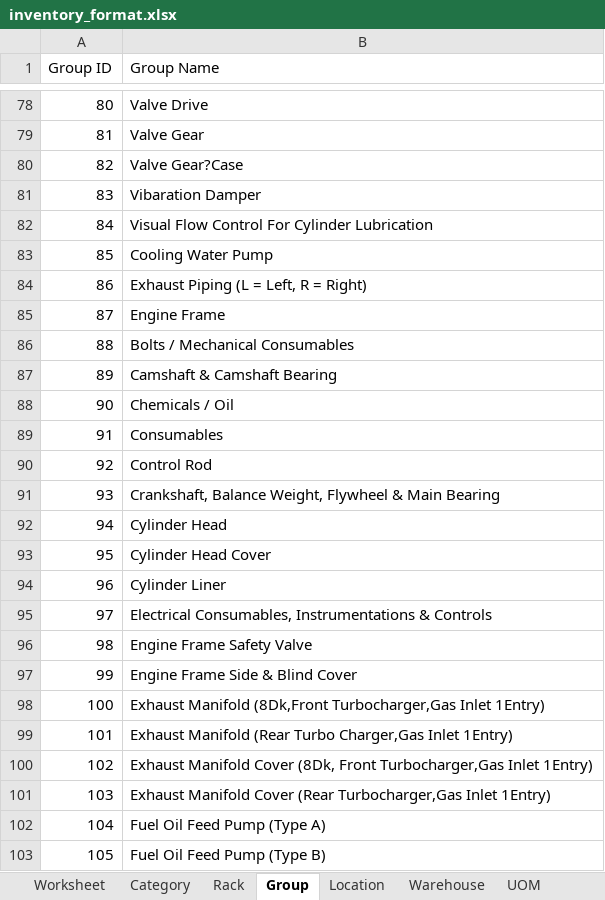
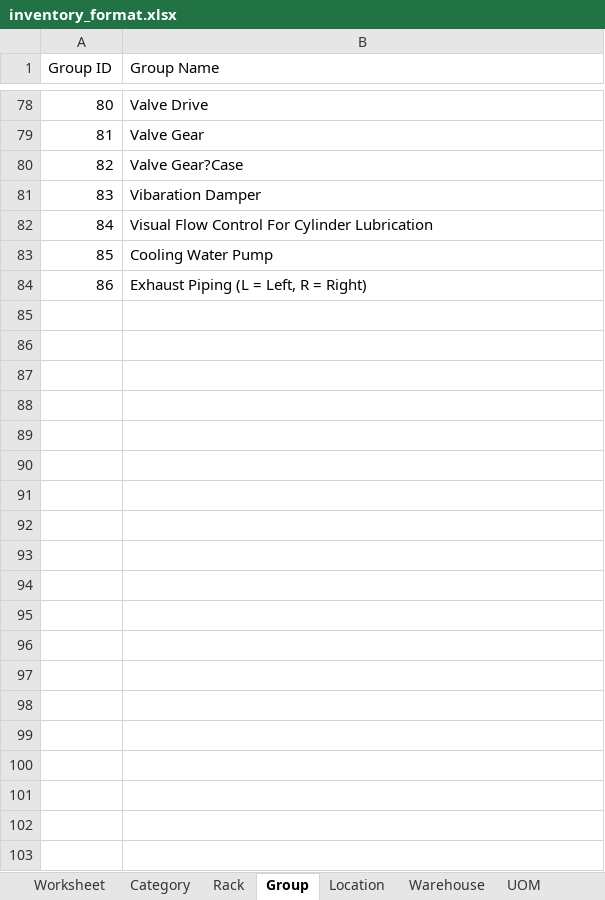
Before and after one commit to JonahBenares/inventory, an Excel workbook: inventory_format.xlsx, sheet Group, drawn as a sheet; only a part is shown, gaps mark what is left out; values as stored, in another font and other column widths than the file's, no borders; the diff covers the shown part only; the diff names each change by its address in the sheet, - before the commit and + after, or states it on an @@ line.

```diff
--- a/inventory_format.xlsx (sheet Group)
+++ b/inventory_format.xlsx (sheet Group)
-row 85: 87 | Engine Frame
-row 86: 88 | Bolts / Mechanical Consumables
-row 87: 89 | Camshaft & Camshaft Bearing
-row 88: 90 | Chemicals / Oil
-row 89: 91 | Consumables
-row 90: 92 | Control Rod
-row 91: 93 | Crankshaft, Balance Weight, Flywheel & Main Bearing
-row 92: 94 | Cylinder Head
-row 93: 95 | Cylinder Head Cover
-row 94: 96 | Cylinder Liner
-row 95: 97 | Electrical Consumables, Instrumentations & Controls
-row 96: 98 | Engine Frame Safety Valve
-row 97: 99 | Engine Frame Side & Blind Cover
-row 98: 100 | Exhaust Manifold (8Dk,Front Turbocharger,Gas Inlet 1Entry)
-row 99: 101 | Exhaust Manifold (Rear Turbo Charger,Gas Inlet 1Entry)
-row 100: 102 | Exhaust Manifold Cover (8Dk, Front Turbocharger,Gas Inlet 1Entry)
-row 101: 103 | Exhaust Manifold Cover (Rear Turbocharger,Gas Inlet 1Entry)
-row 102: 104 | Fuel Oil Feed Pump (Type A)
-row 103: 105 | Fuel Oil Feed Pump (Type B)
```
Also changed, not shown: 251 removed rows and 1 edited cell elsewhere in this sheet, sheet Rack, sheet Location, sheet Category, sheet UOM, sheet Warehouse, begbal_format.xlsx, 2 other files.
